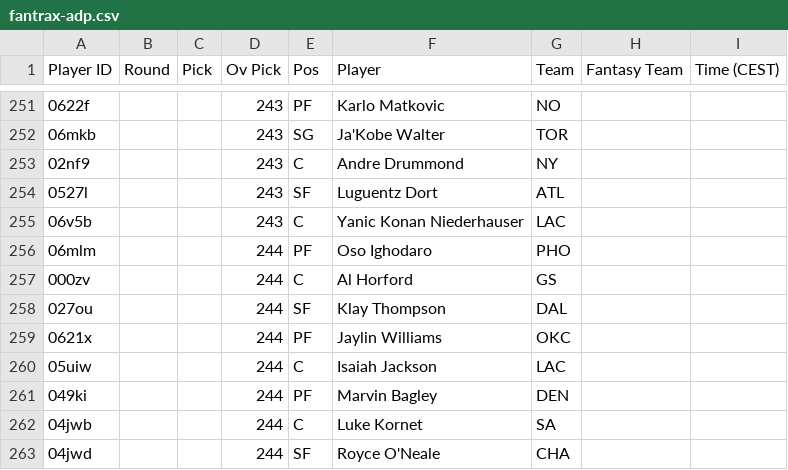
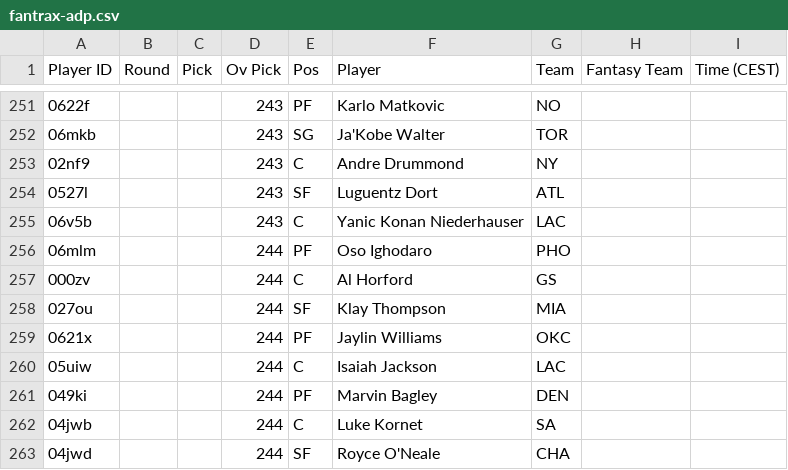
Before and after one commit to Pizzaratops/Citizens-of-Funkytown, a CSV file: projections/data/fantrax-adp.csv, drawn as a sheet; only a part is shown, gaps mark what is left out.

```diff
--- a/projections/data/fantrax-adp.csv
+++ b/projections/data/fantrax-adp.csv
@@ -257,3 +257,3 @@
 "000zv","","","244","C","Al Horford","GS","",""
-"027ou","","","244","SF","Klay Thompson","DAL","",""
+"027ou","","","244","SF","Klay Thompson","MIA","",""
 "0621x","","","244","PF","Jaylin Williams","OKC","",""
```
Also changed, not shown: 1 other file.
